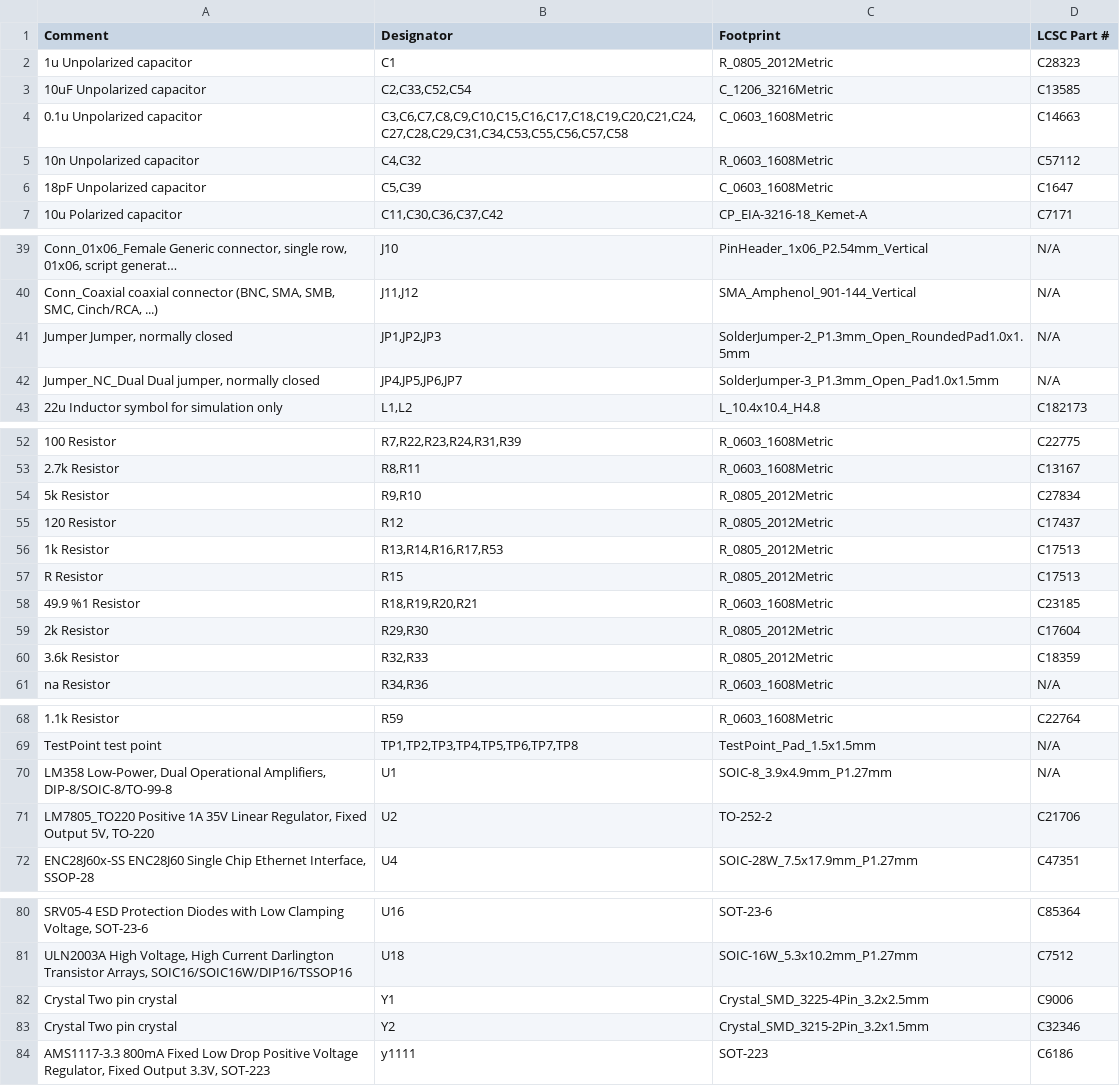
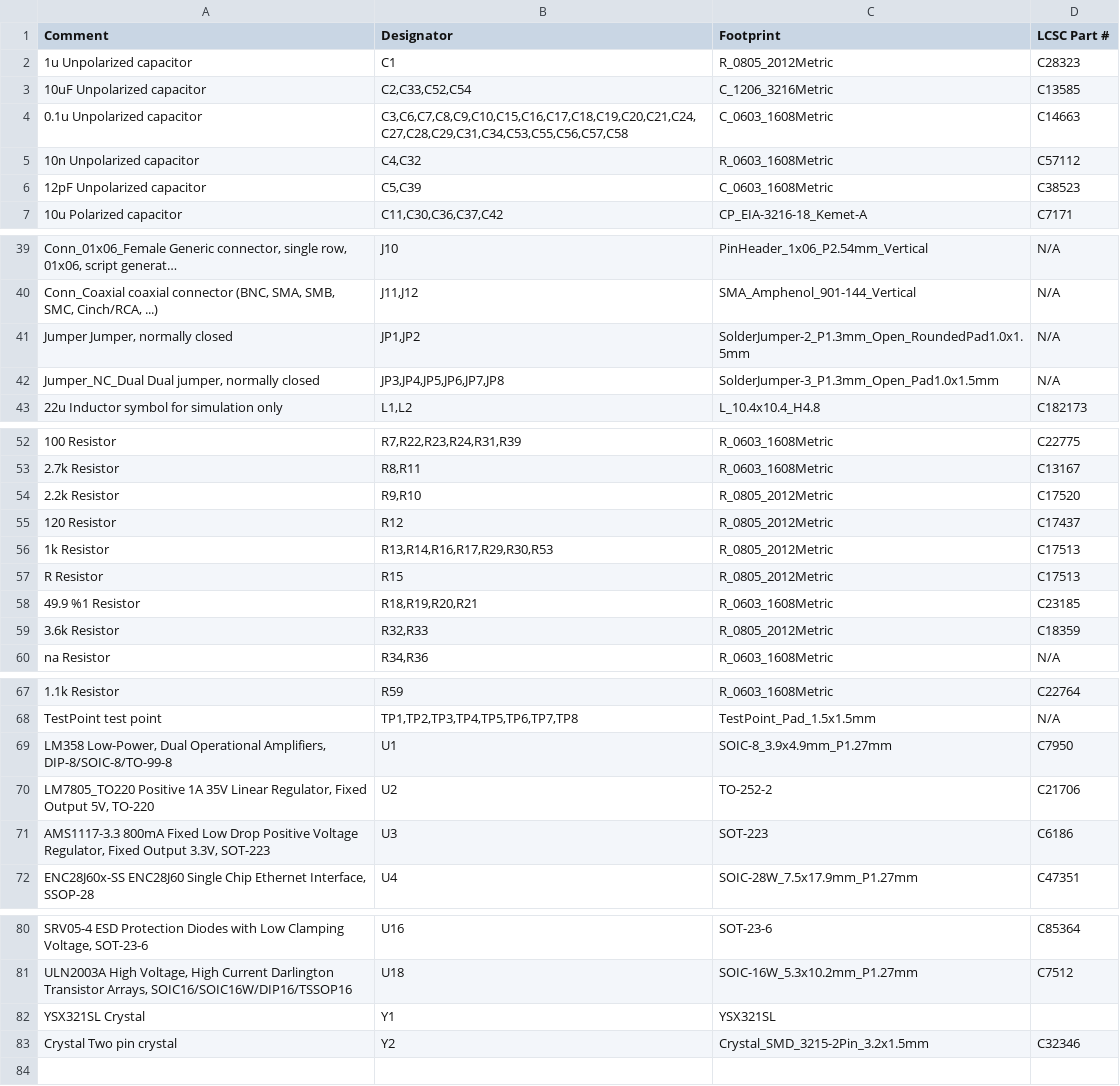
Before and after one commit to softmasterge/hardware_a1, a CSV file: small/saxli.csv, drawn as a sheet; only a part is shown, gaps mark what is left out; long unchanged cells end in …; removed rows and columns are numbered as before the commit, all else as after; the diff names each change by its address in the sheet, - before the commit and + after, or states it on an @@ line.

Commit message:
iso voltage update
minor changes

```diff
--- a/small/saxli.csv
+++ b/small/saxli.csv
-A6 (Comment): 18pF Unpolarized capacitor
+A6 (Comment): 12pF Unpolarized capacitor
-D6 (LCSC Part #): C1647
+D6 (LCSC Part #): C38523
-B41 (Designator): JP1,JP2,JP3
+B41 (Designator): JP1,JP2
-B42 (Designator): JP4,JP5,JP6,JP7
+B42 (Designator): JP3,JP4,JP5,JP6,JP7,JP8
-A54 (Comment): 5k Resistor
+A54 (Comment): 2.2k Resistor
-D54 (LCSC Part #): C27834
+D54 (LCSC Part #): C17520
-B56 (Designator): R13,R14,R16,R17,R53
+B56 (Designator): R13,R14,R16,R17,R29,R30,R53
-row 59: 2k Resistor | R29,R30 | R_0805_2012Metric | C17604
-D69 (LCSC Part #): N/A
+D69 (LCSC Part #): C7950
+row 71: AMS1117-3.3 800mA Fixed Low Drop Positive Voltage Regulator, Fixed Output 3.3V, SOT-223 | U3 | SOT-223 | C6186
-A82 (Comment): Crystal Two pin crystal
+A82 (Comment): YSX321SL Crystal
-C82 (Footprint): Crystal_SMD_3225-4Pin_3.2x2.5mm
+C82 (Footprint): YSX321SL
-D82 (LCSC Part #): C9006
+D82 (LCSC Part #): (empty)
-row 84: AMS1117-3.3 800mA Fixed Low Drop Positive Voltage Regulator, Fixed Output 3.3V, SOT-223 | у1111 | SOT-223 | C6186
```
Also changed, not shown: fabrication/part list.csv, fabrication/pick and place.csv, 28 other files.
